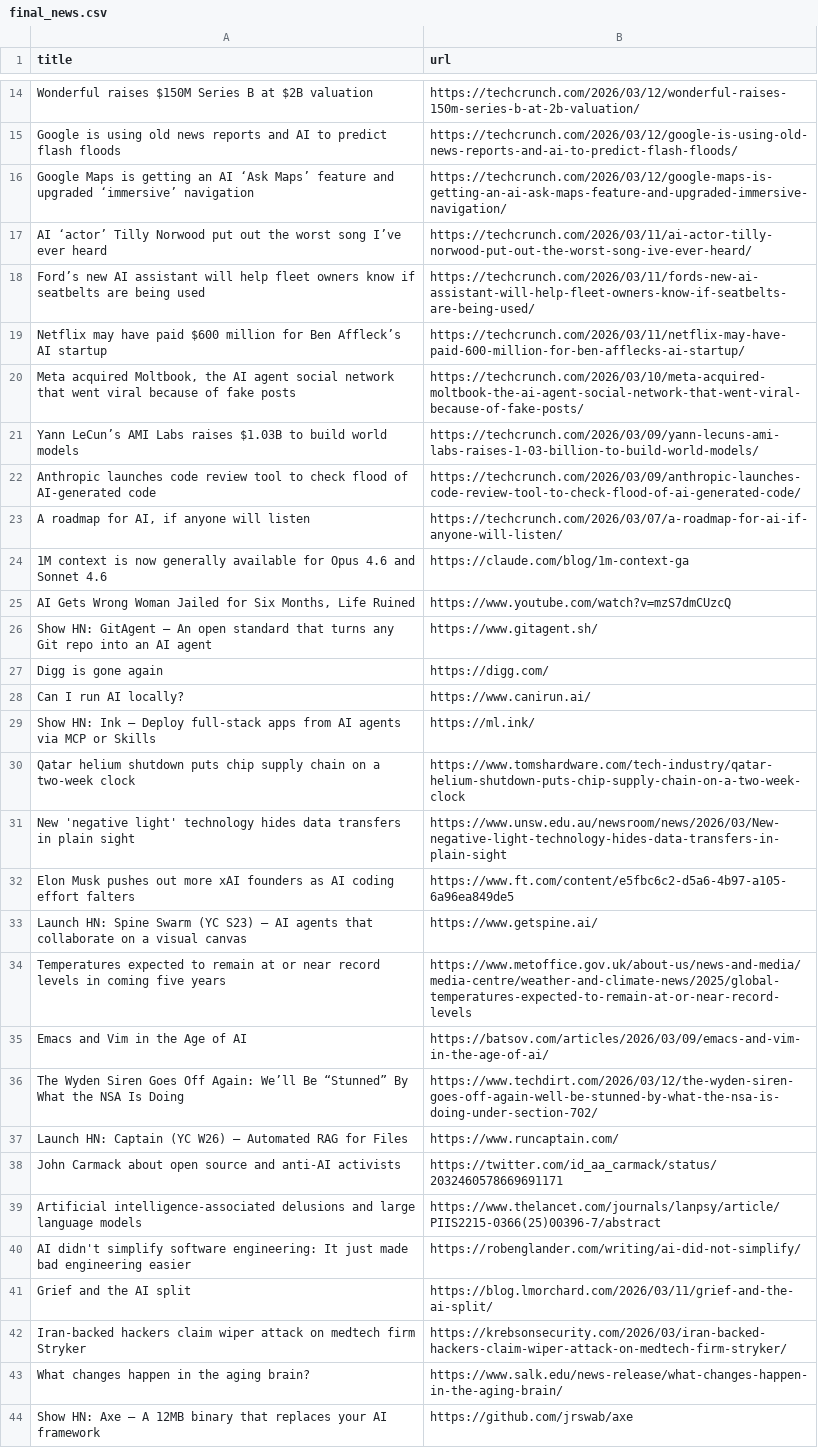
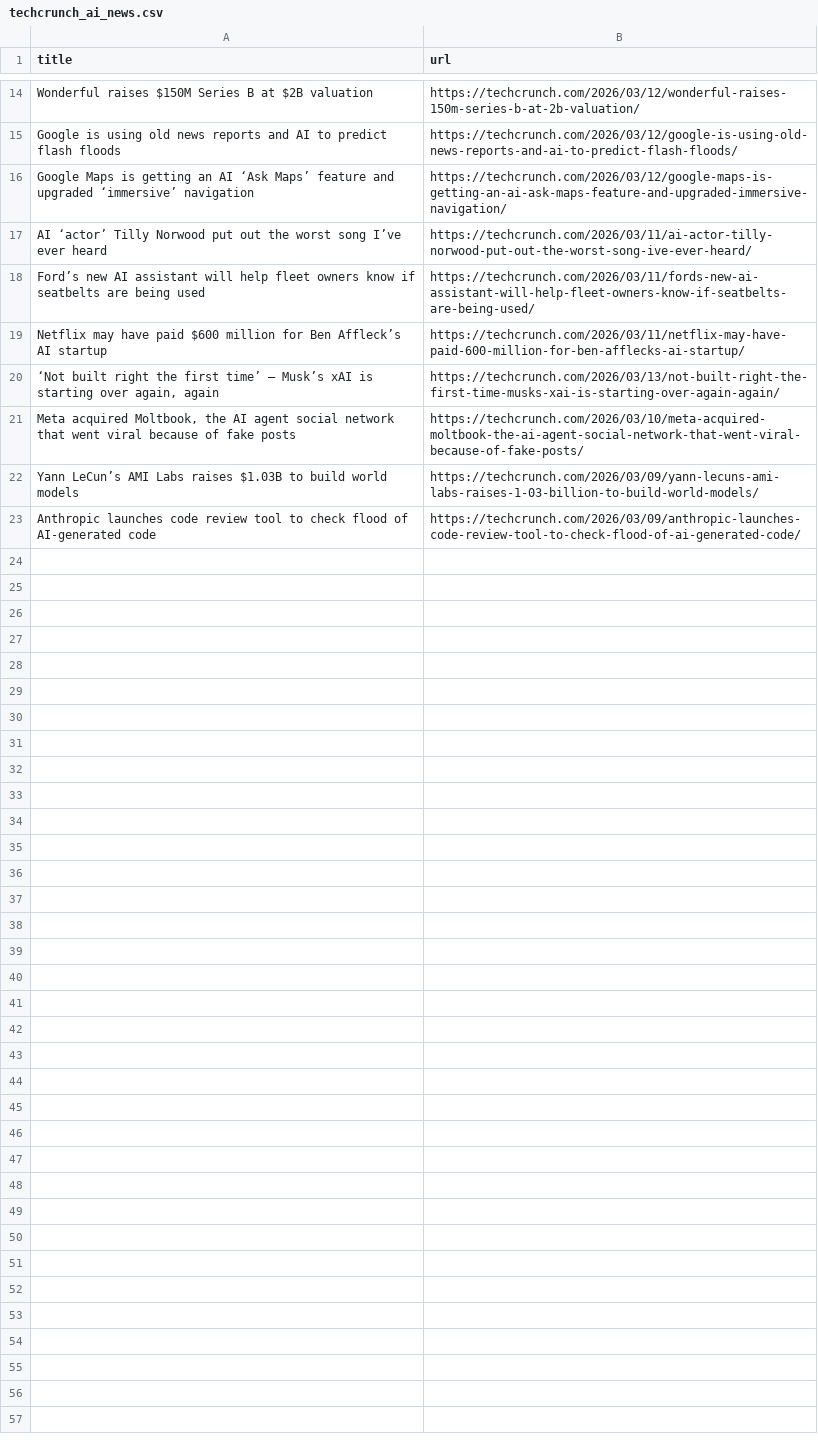
Before and after one commit to RatanMalakar/News-Scraper, a CSV file: data/techcrunch_ai_news.csv (was final_news.csv), drawn as a sheet; only a part is shown, gaps mark what is left out.

```diff
--- a/final_news.csv
+++ b/data/techcrunch_ai_news.csv
@@ -19,2 +19,3 @@ Ford’s new AI assistant will help fleet owners know if seatbelts are being use
 Netflix may have paid $600 million for Ben Affleck’s AI startup,https://techcrunch.com/2026/03/11/netflix-may-have-paid-600-million-for-ben-afflecks-ai-startup/
+"‘Not built right the first time’ — Musk’s xAI is starting over again, again",https://techcrunch.com/2026/03/13/not-built-right-the-first-time-musks-xai-is-starting-over-again-again/
 "Meta acquired Moltbook, the AI agent social network that went viral because of fake posts",https://techcrunch.com/2026/03/10/meta-acquired-moltbook-the-ai-agent-social-network-that-went-viral-because-of-fake-posts/
@@ -22,23 +23 @@ Yann LeCun’s AMI Labs raises $1.03B to build world models,https://techcrunch.c
 Anthropic launches code review tool to check flood of AI-generated code,https://techcrunch.com/2026/03/09/anthropic-launches-code-review-tool-to-check-flood-of-ai-generated-code/
-"A roadmap for AI, if anyone will listen",https://techcrunch.com/2026/03/07/a-roadmap-for-ai-if-anyone-will-listen/
-1M context is now generally available for Opus 4.6 and Sonnet 4.6,https://claude.com/blog/1m-context-ga
-"AI Gets Wrong Woman Jailed for Six Months, Life Ruined",https://www.youtube.com/watch?v=mzS7dmCUzcQ
-Show HN: GitAgent – An open standard that turns any Git repo into an AI agent,https://www.gitagent.sh/
-Digg is gone again,https://digg.com/
-Can I run AI locally?,https://www.canirun.ai/
-Show HN: Ink – Deploy full-stack apps from AI agents via MCP or Skills,https://ml.ink/
-Qatar helium shutdown puts chip supply chain on a two-week clock,https://www.tomshardware.com/tech-industry/qatar-helium-shutdown-puts-chip-supply-chain-on-a-two-week-clock
-New 'negative light' technology hides data transfers in plain sight,https://www.unsw.edu.au/newsroom/news/2026/03/New-negative-light-technology-hides-data-transfers-in-plain-sight
-Elon Musk pushes out more xAI founders as AI coding effort falters,https://www.ft.com/content/e5fbc6c2-d5a6-4b97-a105-6a96ea849de5
-Launch HN: Spine Swarm (YC S23) – AI agents that collaborate on a visual canvas,https://www.getspine.ai/
-Temperatures expected to remain at or near record levels in coming five years,https://www.metoffice.gov.uk/about-us/news-and-media/media-centre/weather-and-climate-news/2025/global-temperatures-expected-to-remain-at-or-near-record-levels
-Emacs and Vim in the Age of AI,https://batsov.com/articles/2026/03/09/emacs-and-vim-in-the-age-of-ai/
-The Wyden Siren Goes Off Again: We’ll Be “Stunned” By What the NSA Is Doing,https://www.techdirt.com/2026/03/12/the-wyden-siren-goes-off-again-well-be-stunned-by-what-the-nsa-is-doing-under-section-702/
-Launch HN: Captain (YC W26) – Automated RAG for Files,https://www.runcaptain.com/
-John Carmack about open source and anti-AI activists,https://twitter.com/id_aa_carmack/status/2032460578669691171
-Artificial intelligence-associated delusions and large language models,https://www.thelancet.com/journals/lanpsy/article/PIIS2215-0366(25)00396-7/abstract
-AI didn't simplify software engineering: It just made bad engineering easier,https://robenglander.com/writing/ai-did-not-simplify/
-Grief and the AI split,https://blog.lmorchard.com/2026/03/11/grief-and-the-ai-split/
-Iran-backed hackers claim wiper attack on medtech firm Stryker,https://krebsonsecurity.com/2026/03/iran-backed-hackers-claim-wiper-attack-on-medtech-firm-stryker/
-What changes happen in the aging brain?,https://www.salk.edu/news-release/what-changes-happen-in-the-aging-brain/
-Show HN: Axe – A 12MB binary that replaces your AI framework,https://github.com/jrswab/axe
```
Also changed, not shown: data/cleaned_news_file.csv, data/combined_news.csv, 9 other files.
